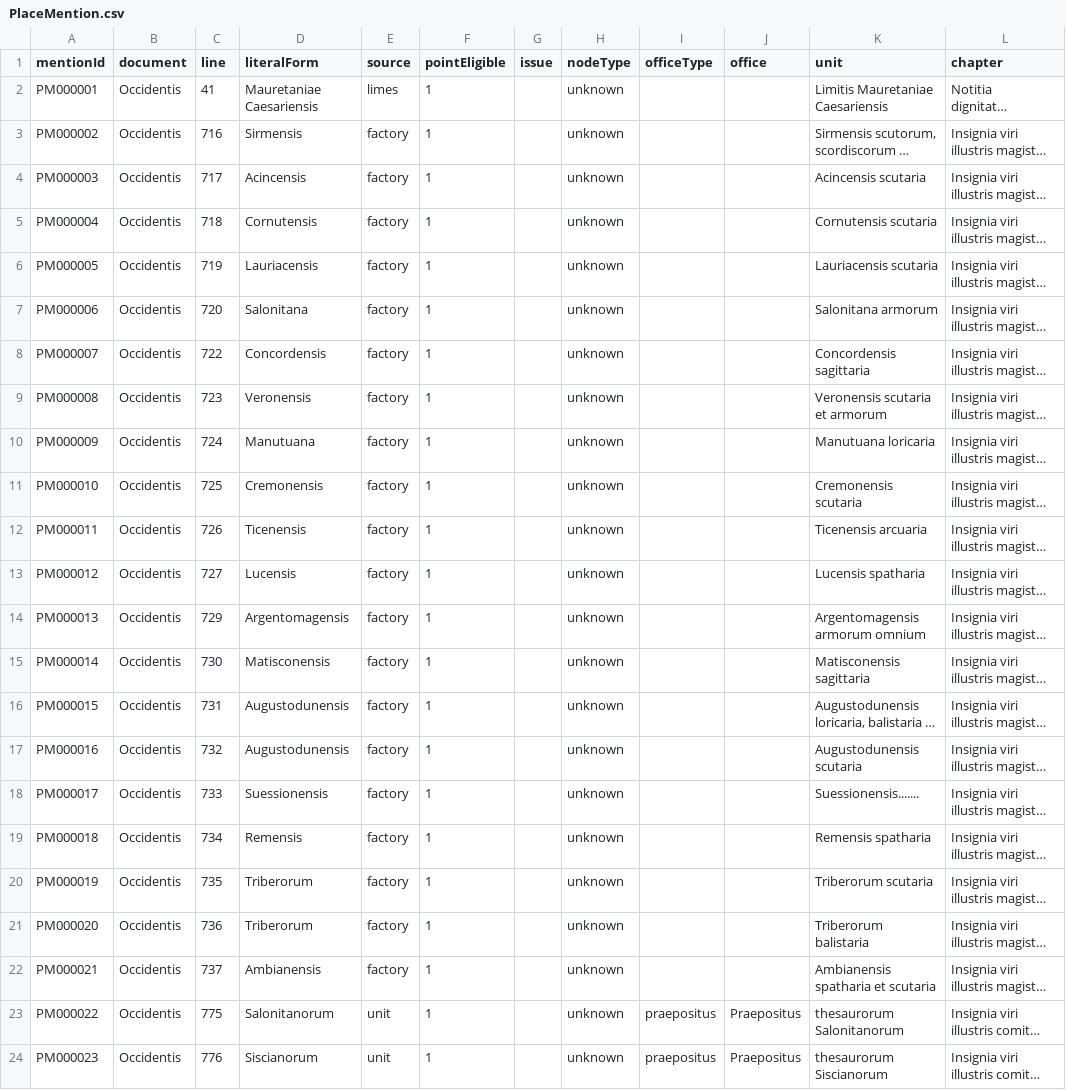
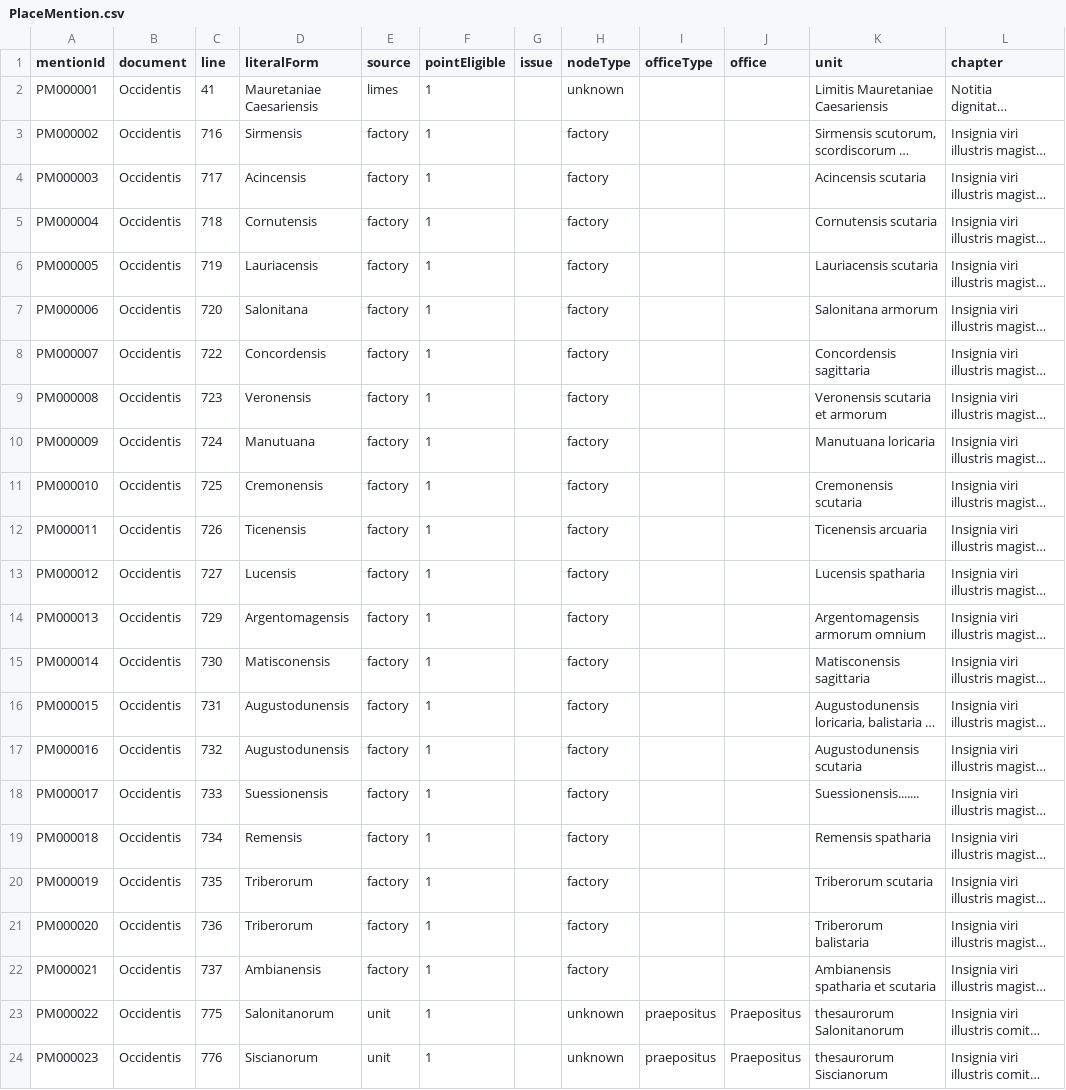
Before and after one commit to olofhess/Notitia_Dignitatis, a CSV file: data/work/PlaceMention.csv, drawn as a sheet; only a part is shown; long unchanged cells end in …; the diff covers the shown part only; the diff names each change by its address in the sheet, - before the commit and + after, or states it on an @@ line.

```diff
--- a/data/work/PlaceMention.csv
+++ b/data/work/PlaceMention.csv
-H3:H22 (nodeType): unknown
+H3:H22 (nodeType): factory
```
Also changed, not shown: 15 edited cells elsewhere in this file, csv/PlaceGazetteer.csv, csv/PlaceMatch_context.csv, 7 other files.
